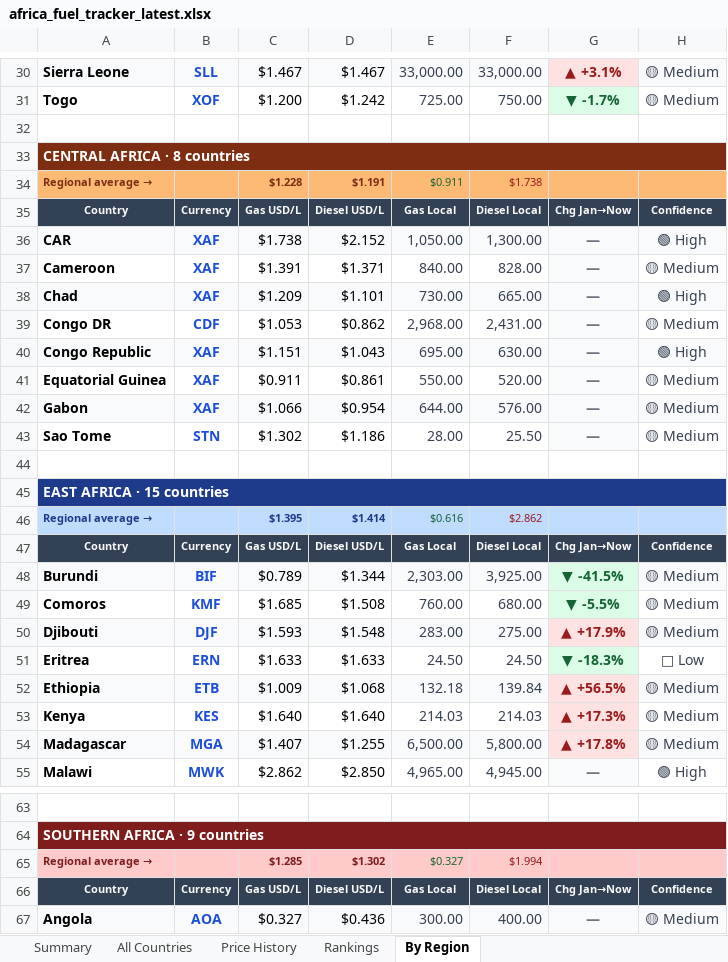
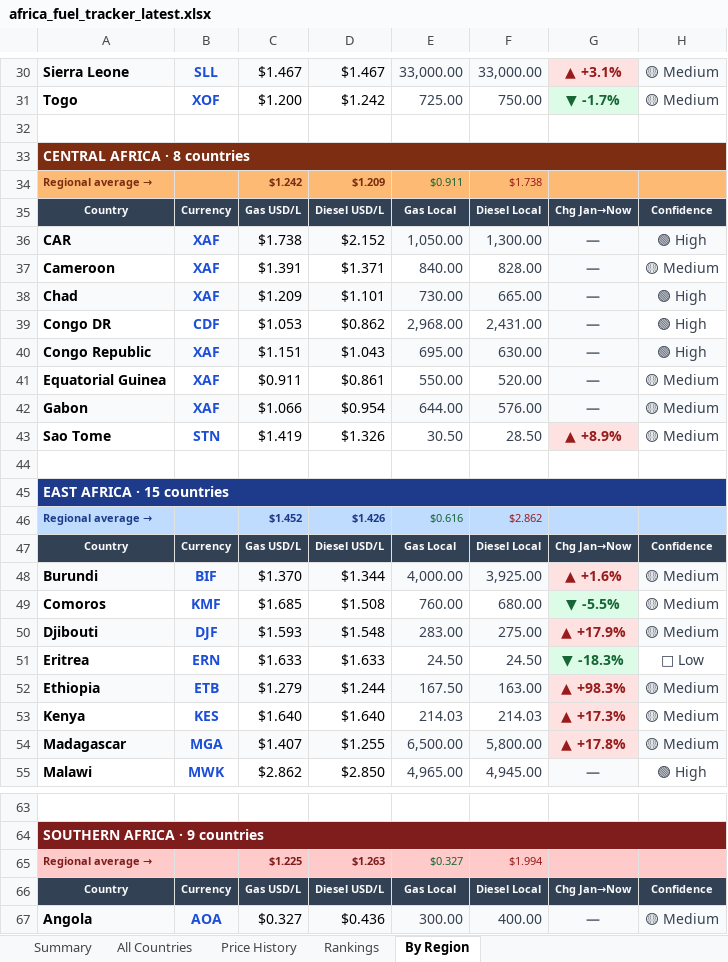
Before and after one commit to Data-Innovation-For-Africa/africa-fuel-tracker, an Excel workbook: africa_fuel_tracker_latest.xlsx, sheet By Region, drawn as a sheet; only a part is shown, gaps mark what is left out; values as stored, in another font and other column widths than the file's, no borders; the diff covers the shown part only; the diff names each change by its address in the sheet, - before the commit and + after, or states it on an @@ line.

```diff
--- a/africa_fuel_tracker_latest.xlsx (sheet By Region)
+++ b/africa_fuel_tracker_latest.xlsx (sheet By Region)
-C34: $1.228
+C34: $1.242
-D34: $1.191
+D34: $1.209
-H39: 🟡 Medium
+H39: 🟢 High
-C43: $1.302
+C43: $1.419
-D43: $1.186
+D43: $1.326
-E43: 28.00
+E43: 30.50
-F43: 25.50
+F43: 28.50
-G43: —
+G43: ▲ +8.9%
@@ G43 fill: #F9FAFB → #FEE2E2, text colour: #6B7280 → #991B1B @@
-C46: $1.395
+C46: $1.452
-D46: $1.414
+D46: $1.426
-C48: $0.789
+C48: $1.370
-E48: 2,303.00
+E48: 4,000.00
-G48: ▼ -41.5%
+G48: ▲ +1.6%
@@ G48 fill: #DCFCE7 → #FEE2E2, text colour: #166534 → #991B1B @@
-C52: $1.009
+C52: $1.279
-D52: $1.068
+D52: $1.244
-E52: 132.18
+E52: 167.50
-F52: 139.84
+F52: 163.00
-G52: ▲ +56.5%
+G52: ▲ +98.3%
-C65: $1.285
+C65: $1.225
-D65: $1.302
+D65: $1.263
```
Also changed, not shown: 27 edited cells and cell formats elsewhere in this sheet, sheet Rankings, sheet All Countries, sheet Price History, sheet Summary, 3 other files.
